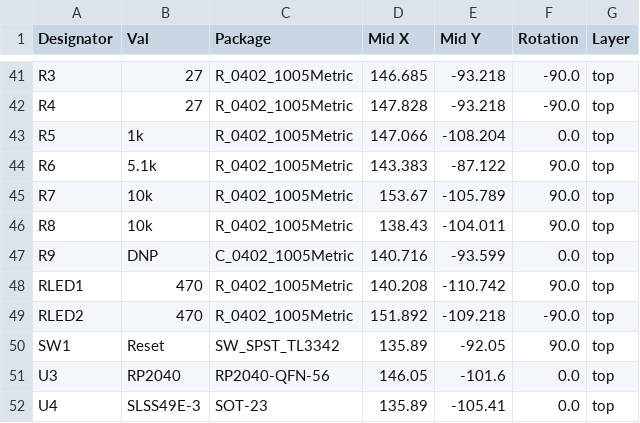
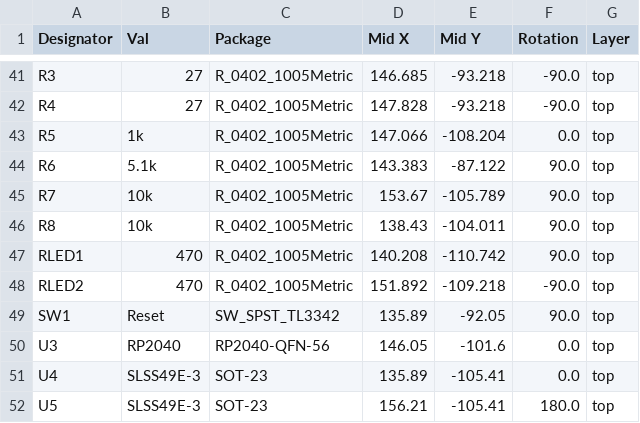
Before and after one commit to RephlexZero/MoonPad, a CSV file: jlcpcb/production_files/CPL-MoonPad.csv, drawn as a sheet; only a part is shown, gaps mark what is left out; the shorter side is filled out with more unchanged rows; the diff names each change by its address in the sheet, - before the commit and + after, or states it on an @@ line.

```diff
--- a/jlcpcb/production_files/CPL-MoonPad.csv
+++ b/jlcpcb/production_files/CPL-MoonPad.csv
-row 47: R9 | DNP | C_0402_1005Metric | 140.716 | -93.599 | 0.0 | top
```
Also changed, not shown: jlcpcb/production_files/BOM-MoonPad.csv, 43 other files.
